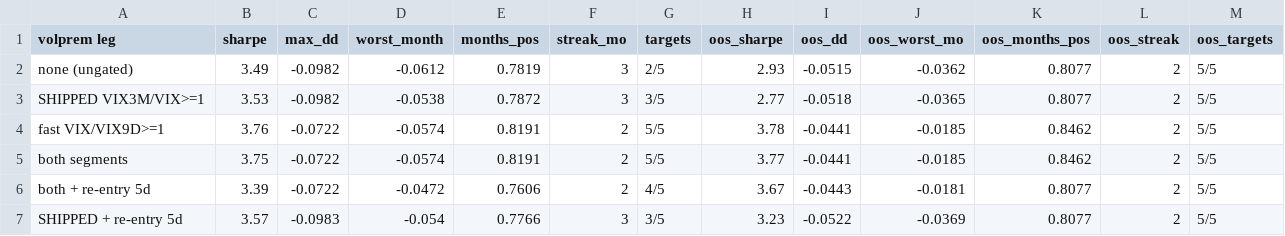
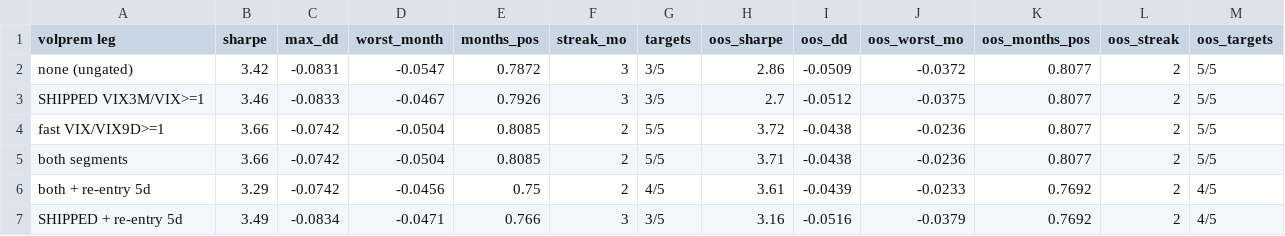
Before and after one commit to AlexSilka/quant_portfolio, a CSV file: reports/volprem/volprem_gates_book.csv, drawn as a sheet.

```diff
--- a/reports/volprem/volprem_gates_book.csv
+++ b/reports/volprem/volprem_gates_book.csv
@@ -1,7 +1,7 @@
 volprem leg,sharpe,max_dd,worst_month,months_pos,streak_mo,targets,oos_sharpe,oos_dd,oos_worst_mo,oos_months_pos,oos_streak,oos_targets
-none (ungated),3.49,-0.0982,-0.0612,0.7819,3,2/5,2.93,-0.0515,-0.0362,0.8077,2,5/5
-SHIPPED VIX3M/VIX>=1,3.53,-0.0982,-0.0538,0.7872,3,3/5,2.77,-0.0518,-0.0365,0.8077,2,5/5
-fast VIX/VIX9D>=1,3.76,-0.0722,-0.0574,0.8191,2,5/5,3.78,-0.0441,-0.0185,0.8462,2,5/5
-both segments,3.75,-0.0722,-0.0574,0.8191,2,5/5,3.77,-0.0441,-0.0185,0.8462,2,5/5
-both + re-entry 5d,3.39,-0.0722,-0.0472,0.7606,2,4/5,3.67,-0.0443,-0.0181,0.8077,2,5/5
-SHIPPED + re-entry 5d,3.57,-0.0983,-0.054,0.7766,3,3/5,3.23,-0.0522,-0.0369,0.8077,2,5/5
+none (ungated),3.42,-0.0831,-0.0547,0.7872,3,3/5,2.86,-0.0509,-0.0372,0.8077,2,5/5
+SHIPPED VIX3M/VIX>=1,3.46,-0.0833,-0.0467,0.7926,3,3/5,2.7,-0.0512,-0.0375,0.8077,2,5/5
+fast VIX/VIX9D>=1,3.66,-0.0742,-0.0504,0.8085,2,5/5,3.72,-0.0438,-0.0236,0.8077,2,5/5
+both segments,3.66,-0.0742,-0.0504,0.8085,2,5/5,3.71,-0.0438,-0.0236,0.8077,2,5/5
+both + re-entry 5d,3.29,-0.0742,-0.0456,0.75,2,4/5,3.61,-0.0439,-0.0233,0.7692,2,4/5
+SHIPPED + re-entry 5d,3.49,-0.0834,-0.0471,0.766,3,3/5,3.16,-0.0516,-0.0379,0.7692,2,4/5
```
Also changed, not shown: reports/volprem/volprem_gates_threshold_surface.csv, 4 other files.
